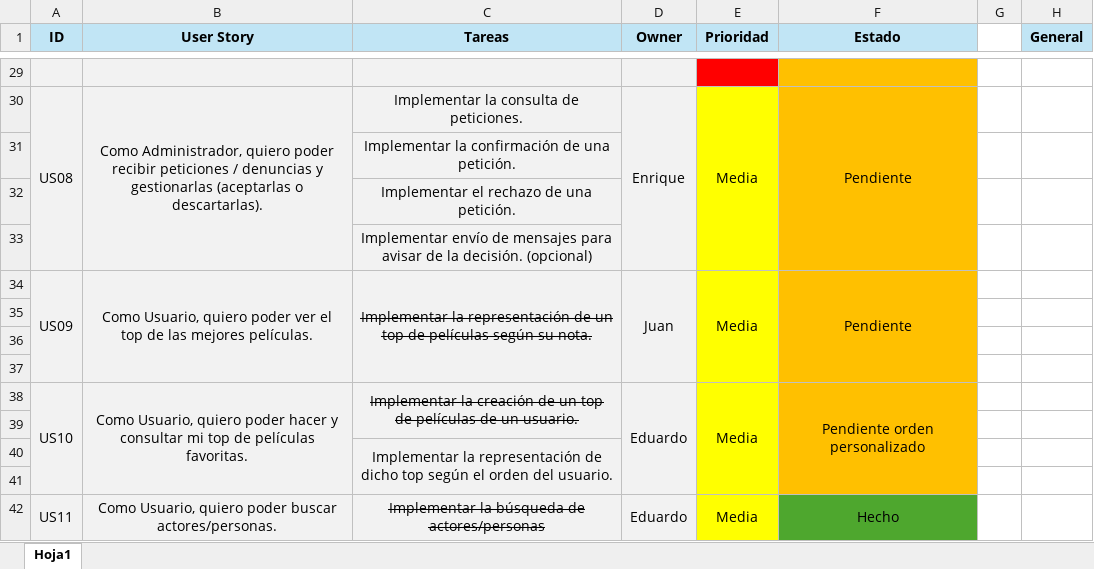
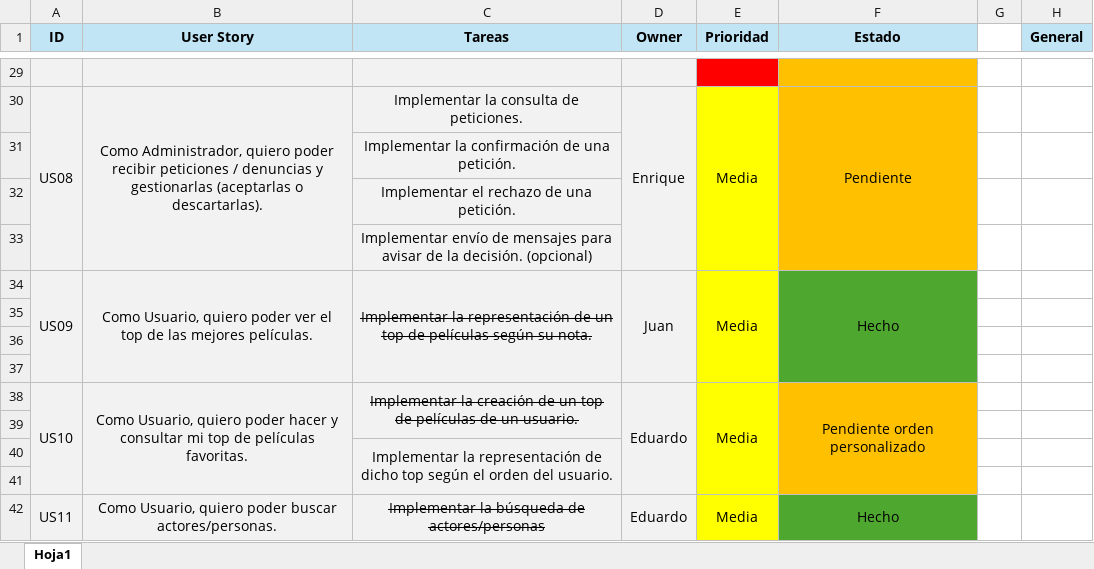
Before and after one commit to jacegar/ArkhamMovies, an Excel workbook: ToDo/Product Backlog.xlsx, sheet Hoja1, drawn as a sheet; only a part is shown, gaps mark what is left out; values as stored, in another font and other column widths than the file's, no borders; the diff names each change by its address in the sheet, - before the commit and + after, or states it on an @@ line.

Commit message:
ToDo

```diff
--- a/ToDo/Product Backlog.xlsx (sheet Hoja1)
+++ b/ToDo/Product Backlog.xlsx (sheet Hoja1)
-F34 (Estado): Pendiente
+F34 (Estado): Hecho
-F34:F37 fill: #FFC000
+F34:F37 fill: #4EA72E
```
